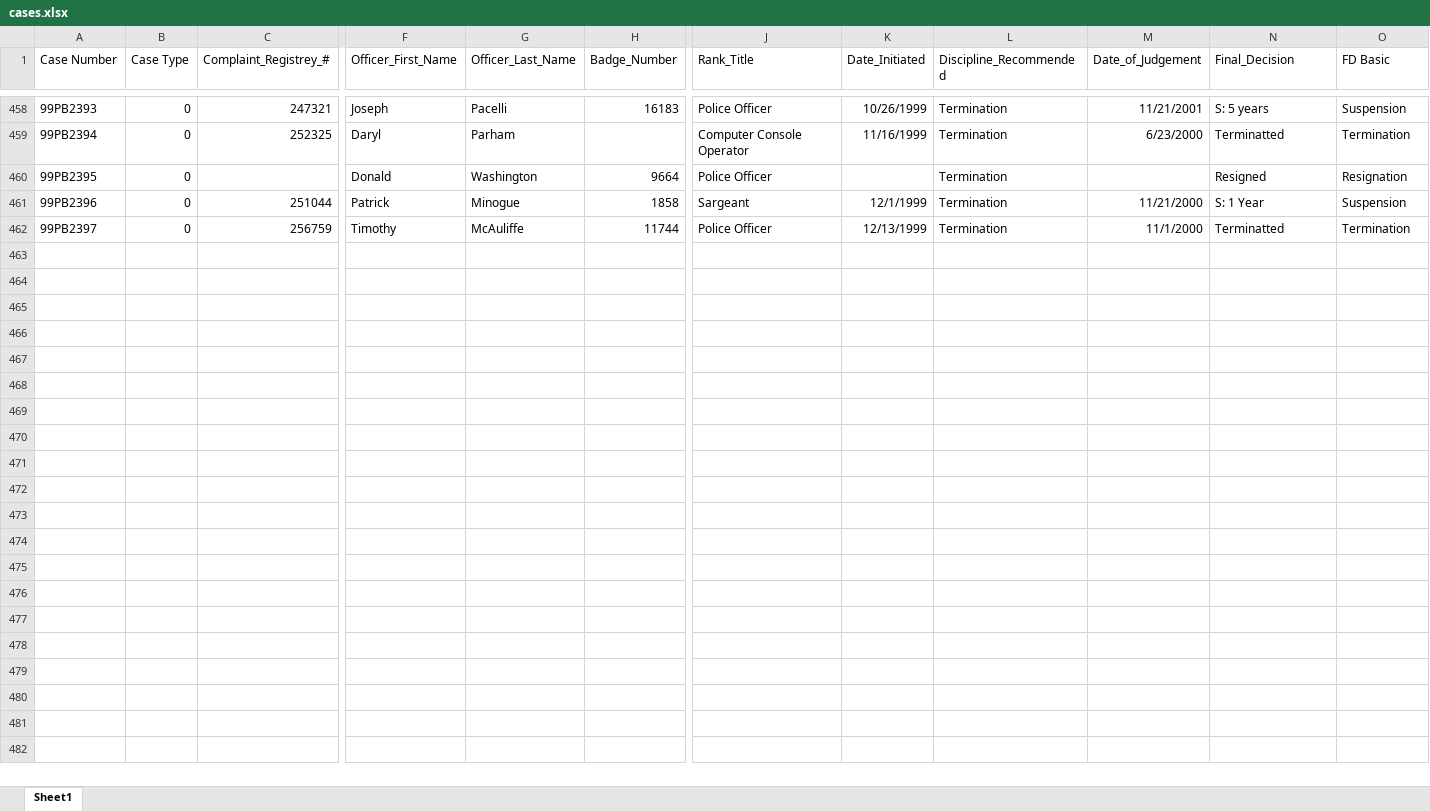
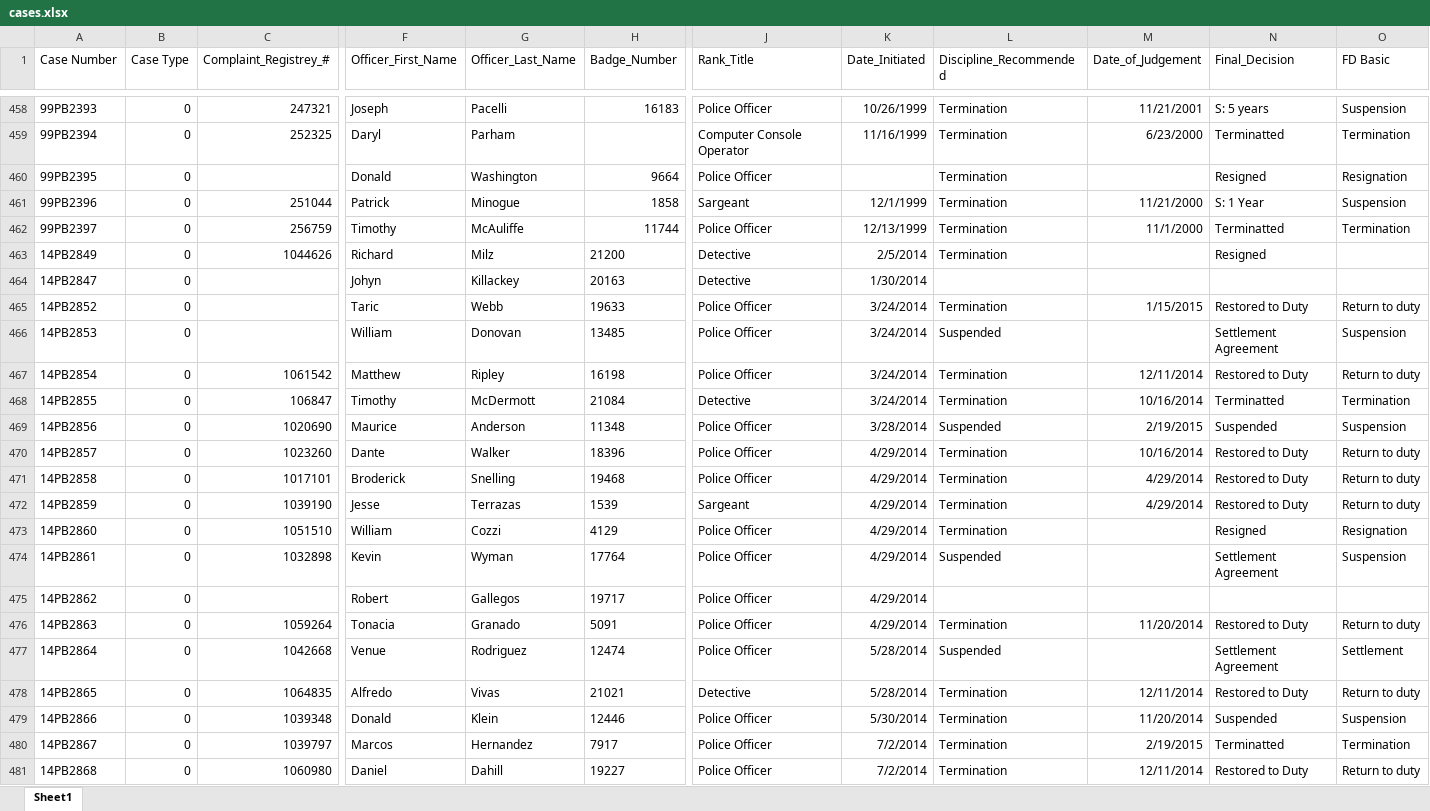
Before and after one commit to chicago-justice-project/policeboard, an Excel workbook: lib/assets/cases.xlsx, sheet Sheet1, drawn as a sheet; only a part is shown, gaps mark what is left out; values as stored, in another font and other column widths than the file's, no borders; rows hold the shown columns only; the diff covers the shown part only; the diff names each change by its address in the sheet, - before the commit and + after, or states it on an @@ line.

```diff
--- a/lib/assets/cases.xlsx (sheet Sheet1)
+++ b/lib/assets/cases.xlsx (sheet Sheet1)
+row 463: 14PB2849 | 0 | 1044626 | Richard | Milz | 21200 | Detective | 2/5/2014 | Termination |  | Resigned
+row 464: 14PB2847 | 0 |  | Johyn | Killackey | 20163 | Detective | 1/30/2014
+row 465: 14PB2852 | 0 |  | Taric | Webb | 19633 | Police Officer | 3/24/2014 | Termination | 1/15/2015 | Restored to Duty | Return to duty
+row 466: 14PB2853 | 0 |  | William | Donovan | 13485 | Police Officer | 3/24/2014 | Suspended |  | Settlement Agreement | Suspension
+row 467: 14PB2854 | 0 | 1061542 | Matthew | Ripley | 16198 | Police Officer | 3/24/2014 | Termination | 12/11/2014 | Restored to Duty | Return to duty
+row 468: 14PB2855 | 0 | 106847 | Timothy | McDermott | 21084 | Detective | 3/24/2014 | Termination | 10/16/2014 | Terminatted | Termination
+row 469: 14PB2856 | 0 | 1020690 | Maurice | Anderson | 11348 | Police Officer | 3/28/2014 | Suspended | 2/19/2015 | Suspended | Suspension
+row 470: 14PB2857 | 0 | 1023260 | Dante | Walker | 18396 | Police Officer | 4/29/2014 | Termination | 10/16/2014 | Restored to Duty | Return to duty
+row 471: 14PB2858 | 0 | 1017101 | Broderick | Snelling | 19468 | Police Officer | 4/29/2014 | Termination | 4/29/2014 | Restored to Duty | Return to duty
+row 472: 14PB2859 | 0 | 1039190 | Jesse | Terrazas | 1539 | Sargeant | 4/29/2014 | Termination | 4/29/2014 | Restored to Duty | Return to duty
+row 473: 14PB2860 | 0 | 1051510 | William | Cozzi | 4129 | Police Officer | 4/29/2014 | Termination |  | Resigned | Resignation
+row 474: 14PB2861 | 0 | 1032898 | Kevin | Wyman | 17764 | Police Officer | 4/29/2014 | Suspended |  | Settlement Agreement | Suspension
+row 475: 14PB2862 | 0 |  | Robert | Gallegos | 19717 | Police Officer | 4/29/2014
+row 476: 14PB2863 | 0 | 1059264 | Tonacia | Granado | 5091 | Police Officer | 4/29/2014 | Termination | 11/20/2014 | Restored to Duty | Return to duty
+row 477: 14PB2864 | 0 | 1042668 | Venue | Rodriguez | 12474 | Police Officer | 5/28/2014 | Suspended |  | Settlement Agreement | Settlement
+row 478: 14PB2865 | 0 | 1064835 | Alfredo | Vivas | 21021 | Detective | 5/28/2014 | Termination | 12/11/2014 | Restored to Duty | Return to duty
+row 479: 14PB2866 | 0 | 1039348 | Donald | Klein | 12446 | Police Officer | 5/30/2014 | Termination | 11/20/2014 | Suspended | Suspension
+row 480: 14PB2867 | 0 | 1039797 | Marcos | Hernandez | 7917 | Police Officer | 7/2/2014 | Termination | 2/19/2015 | Terminatted | Termination
+row 481: 14PB2868 | 0 | 1060980 | Daniel | Dahill | 19227 | Police Officer | 7/2/2014 | Termination | 12/11/2014 | Restored to Duty | Return to duty
```
Also changed, not shown: 29 added rows, 4 removed rows and 67 edited cells elsewhere in this sheet, lib/assets/board-member-votes.xlsx, lib/assets/case-rules.xlsx, 4 other files.
